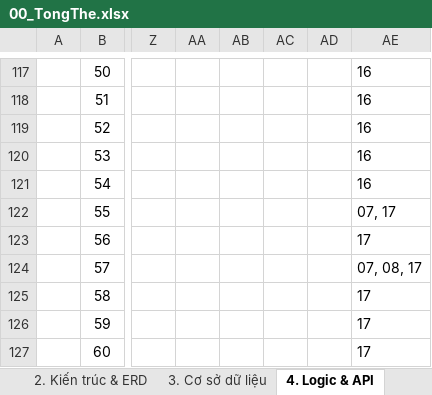
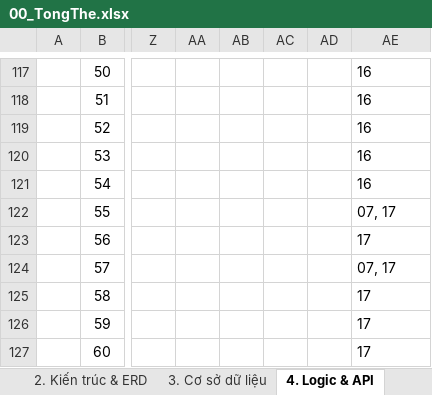
Before and after one commit to hai-quan-tran/sweet-home, an Excel workbook: docs/detail-design/00_TongThe.xlsx, sheet 4. Logic & API, drawn as a sheet; only a part is shown, gaps mark what is left out; values as stored, in another font and other column widths than the file's, no borders; charts and pictures not drawn; the diff names each change by its address in the sheet, - before the commit and + after, or states it on an @@ line.

```diff
--- a/docs/detail-design/00_TongThe.xlsx (sheet 4. Logic & API)
+++ b/docs/detail-design/00_TongThe.xlsx (sheet 4. Logic & API)
-AE124: 07, 08, 17
+AE124: 07, 17
```
Also changed, not shown: 16 other files.
